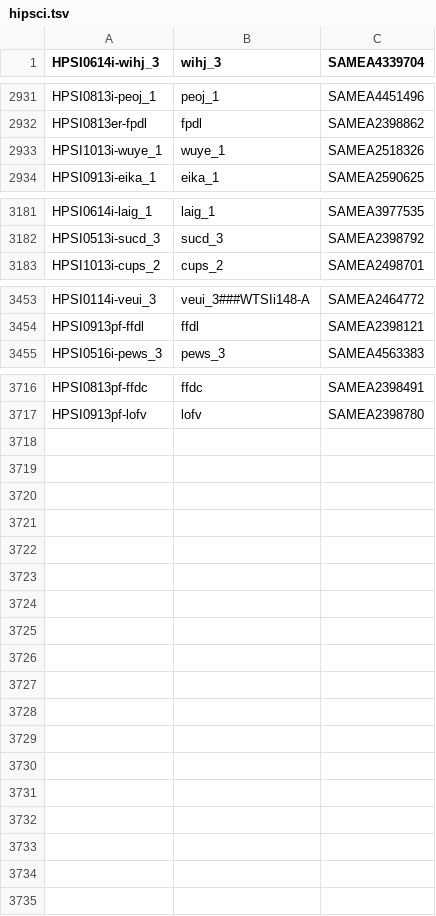
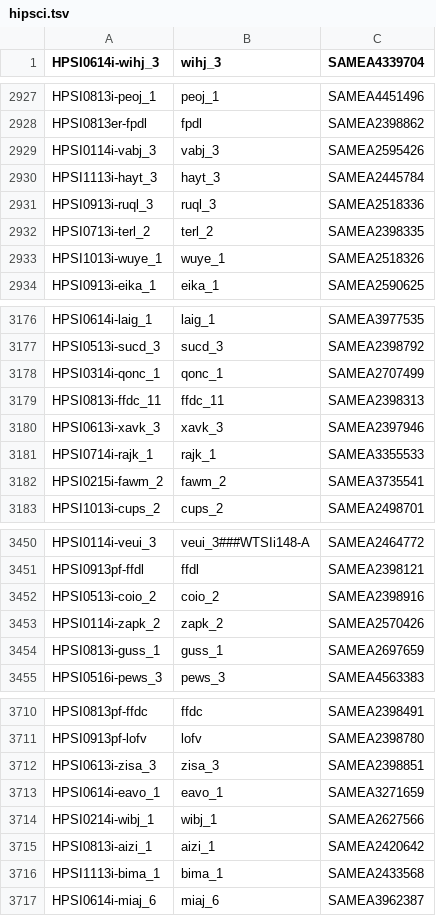
Before and after one commit to EMBL-EBI-GCA/literature_mining_ids, a TSV file: hipsci.tsv, drawn as a sheet; only a part is shown, gaps mark what is left out; the diff covers the shown part only.

Commit message:
Automated literature mining backup @ Thu 26 Sep 06:30:03 BST 2019

```diff
--- a/hipsci.tsv
+++ b/hipsci.tsv
@@ -2932,2 +2928,6 @@ HPSI0813i-peoj_1	peoj_1	SAMEA4451496
 HPSI0813er-fpdl	fpdl	SAMEA2398862
+HPSI0114i-vabj_3	vabj_3	SAMEA2595426
+HPSI1113i-hayt_3	hayt_3	SAMEA2445784
+HPSI0913i-ruql_3	ruql_3	SAMEA2518336
+HPSI0713i-terl_2	terl_2	SAMEA2398335
 HPSI1013i-wuye_1	wuye_1	SAMEA2518326
@@ -3182,2 +3177,7 @@ HPSI0614i-laig_1	laig_1	SAMEA3977535
 HPSI0513i-sucd_3	sucd_3	SAMEA2398792
+HPSI0314i-qonc_1	qonc_1	SAMEA2707499
+HPSI0813i-ffdc_11	ffdc_11	SAMEA2398313
+HPSI0613i-xavk_3	xavk_3	SAMEA2397946
+HPSI0714i-rajk_1	rajk_1	SAMEA3355533
+HPSI0215i-fawm_2	fawm_2	SAMEA3735541
 HPSI1013i-cups_2	cups_2	SAMEA2498701
@@ -3454,2 +3451,5 @@ HPSI0114i-veui_3	veui_3###WTSIi148-A	SAMEA2464772
 HPSI0913pf-ffdl	ffdl	SAMEA2398121
+HPSI0513i-coio_2	coio_2	SAMEA2398916
+HPSI0114i-zapk_2	zapk_2	SAMEA2570426
+HPSI0813i-guss_1	guss_1	SAMEA2697659
 HPSI0516i-pews_3	pews_3	SAMEA4563383
@@ -3717 +3711,7 @@ HPSI0813pf-ffdc	ffdc	SAMEA2398491
 HPSI0913pf-lofv	lofv	SAMEA2398780
+HPSI0613i-zisa_3	zisa_3	SAMEA2398851
+HPSI0614i-eavo_1	eavo_1	SAMEA3271659
+HPSI0214i-wibj_1	wibj_1	SAMEA2627566
+HPSI0813i-aizi_1	aizi_1	SAMEA2420642
+HPSI1113i-bima_1	bima_1	SAMEA2433568
+HPSI0614i-miaj_6	miaj_6	SAMEA3962387
```
Also changed, not shown: 2 added rows and 20 removed rows elsewhere in this file.
